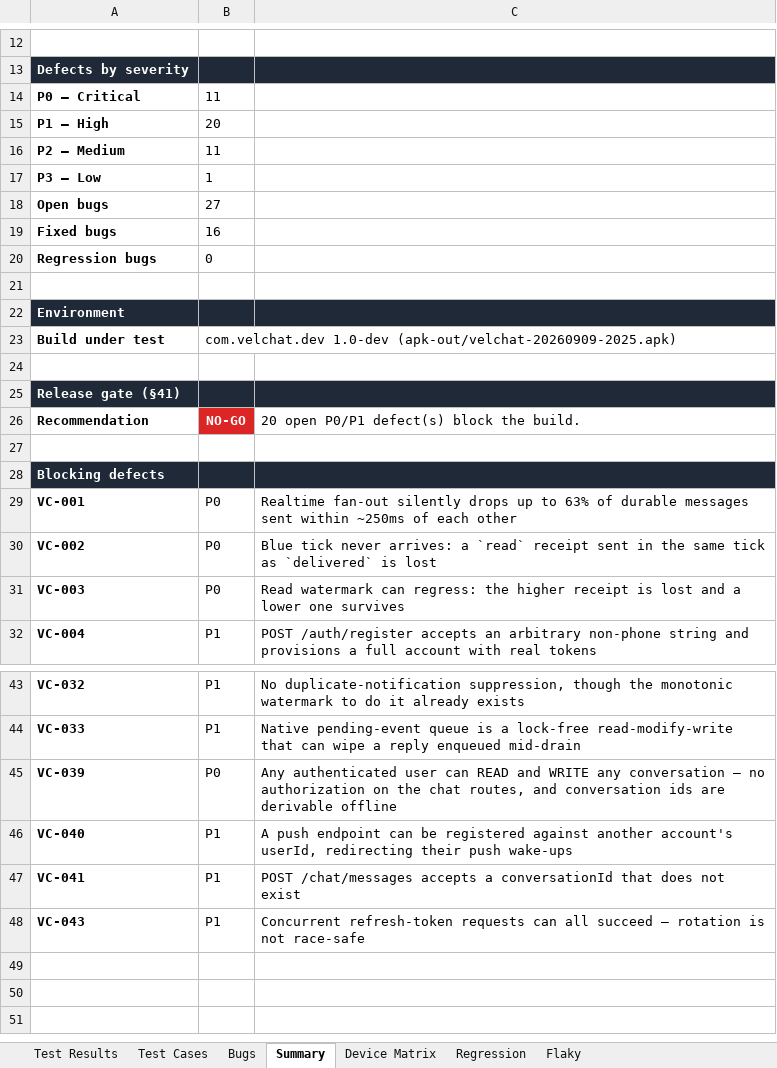
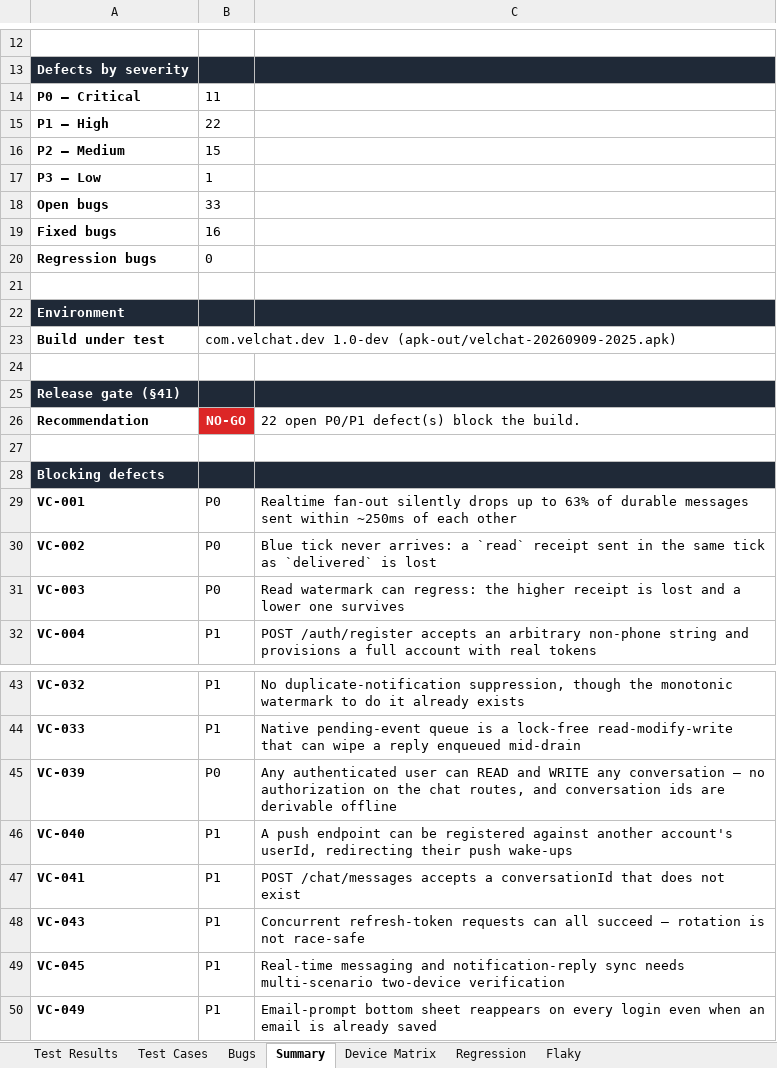
Before and after one commit to Aayushajs/VELCHAT-FRONTEND, an Excel workbook: QA/reports/VelChat-QA-Report.xlsx, sheet Summary, drawn as a sheet; only a part is shown, gaps mark what is left out; values as stored, in another font and other column widths than the file's, no borders; the diff names each change by its address in the sheet, - before the commit and + after, or states it on an @@ line.

```diff
--- a/QA/reports/VelChat-QA-Report.xlsx (sheet Summary)
+++ b/QA/reports/VelChat-QA-Report.xlsx (sheet Summary)
-B15: 20
+B15: 22
-B16: 11
+B16: 15
-B18: 27
+B18: 33
-C26: 20 open P0/P1 defect(s) block the build.
+C26: 22 open P0/P1 defect(s) block the build.
+row 49: VC-045 | P1 | Real-time messaging and notification-reply sync needs multi-scenario two-device verification
+row 50: VC-049 | P1 | Email-prompt bottom sheet reappears on every login even when an email is already saved
```
Also changed, not shown: sheet Bugs, sheet Test Results, 3 other files.
